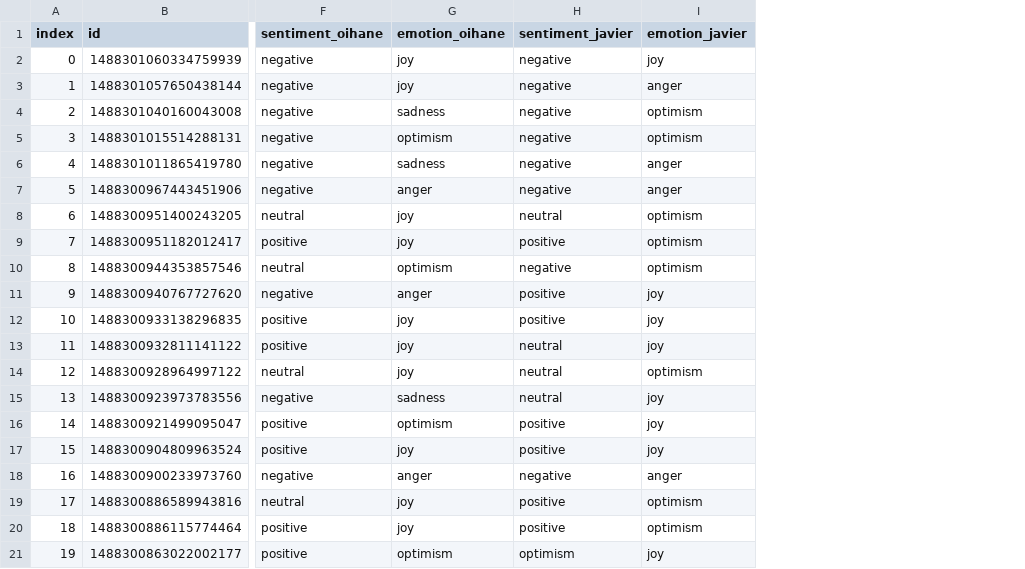
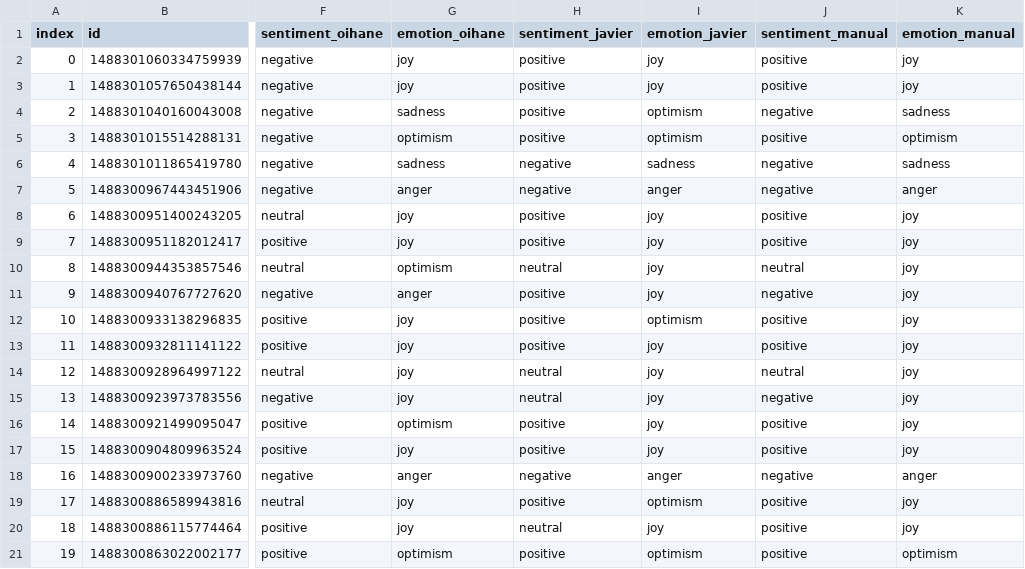
Before and after one commit to juletx/twitter-sentiment-emotion, a CSV file: data/tweets_ita_2.csv, drawn as a sheet; only a part is shown, gaps mark what is left out; the diff names each change by its address in the sheet, - before the commit and + after, or states it on an @@ line.

```diff
--- a/data/tweets_ita_2.csv
+++ b/data/tweets_ita_2.csv
+column J (sentiment_manual), rows 2-21: positive | positive | negative | positive | negative | negative | positive | positive | neutral | negative | positive | positive | neutral | negative | positive | positive | negative | positive | positive | positive
+column K (emotion_manual), rows 2-21: joy | joy | sadness | optimism | sadness | anger | joy | joy | joy | joy | joy | joy | joy | joy | joy | joy | anger | joy | joy | optimism
-H2:H5 (sentiment_javier): negative
+H2:H5 (sentiment_javier): positive
-I3 (emotion_javier): anger
+I3 (emotion_javier): joy
-I6 (emotion_javier): anger
+I6 (emotion_javier): sadness
-H8 (sentiment_javier): neutral
+H8 (sentiment_javier): positive
-I8:I10 (emotion_javier): optimism
+I8:I10 (emotion_javier): joy
-H10 (sentiment_javier): negative
+H10 (sentiment_javier): neutral
-I12 (emotion_javier): joy
+I12 (emotion_javier): optimism
-H13 (sentiment_javier): neutral
+H13 (sentiment_javier): positive
-I14 (emotion_javier): optimism
+I14 (emotion_javier): joy
-G15 (emotion_oihane): sadness
+G15 (emotion_oihane): joy
-H20 (sentiment_javier): positive
+H20 (sentiment_javier): neutral
-I20 (emotion_javier): optimism
+I20 (emotion_javier): joy
-H21 (sentiment_javier): optimism
+H21 (sentiment_javier): positive
-I21 (emotion_javier): joy
+I21 (emotion_javier): optimism
```
Also changed, not shown: data/tweets_ita.csv, 14 other files.
